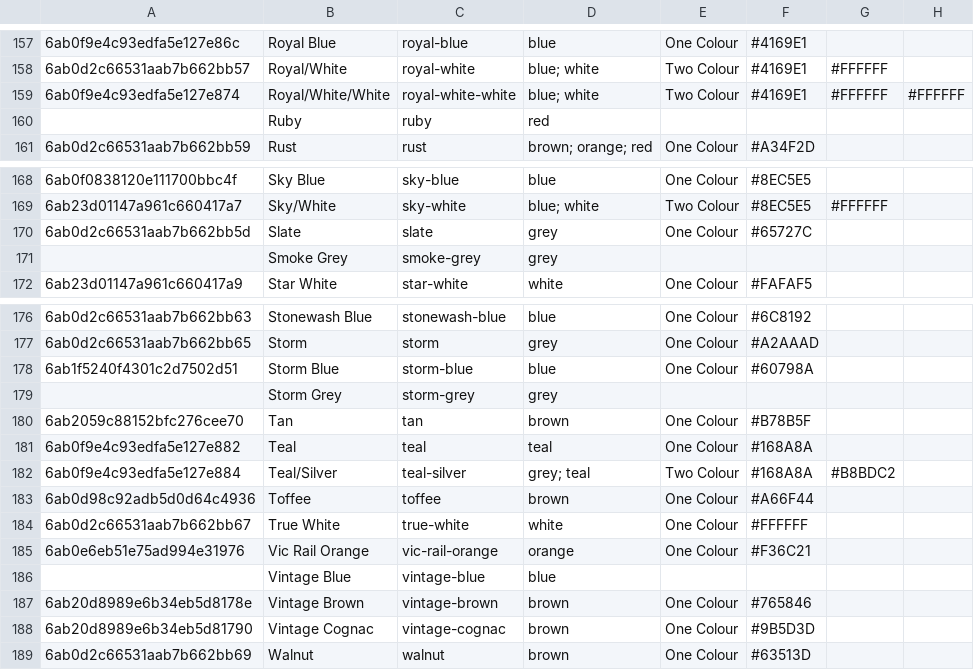
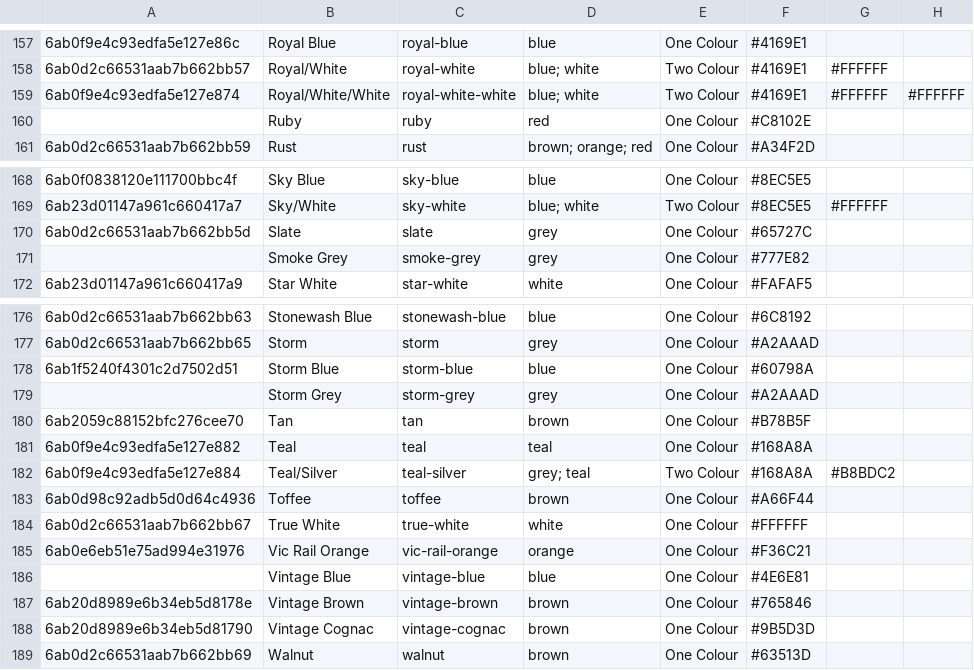
Before and after one commit to NotAnother-NZ/total-image-product-assets, a CSV file: migration/final/output/02-colours.csv, drawn as a sheet; only a part is shown, gaps mark what is left out; the diff covers the shown part only; the diff names each change by its address in the sheet, - before the commit and + after, or states it on an @@ line.

Commit message:
Fill final Colour swatch fallbacks for migration

```diff
--- a/migration/final/output/02-colours.csv
+++ b/migration/final/output/02-colours.csv
-E160: (empty)
+E160: One Colour
-F160: (empty)
+F160: #C8102E
-E171: (empty)
+E171: One Colour
-F171: (empty)
+F171: #777E82
-E179: (empty)
+E179: One Colour
-F179: (empty)
+F179: #A2AAAD
-E186: (empty)
+E186: One Colour
-F186: (empty)
+F186: #4E6E81
```
Also changed, not shown: 17 edited cells elsewhere in this file.
